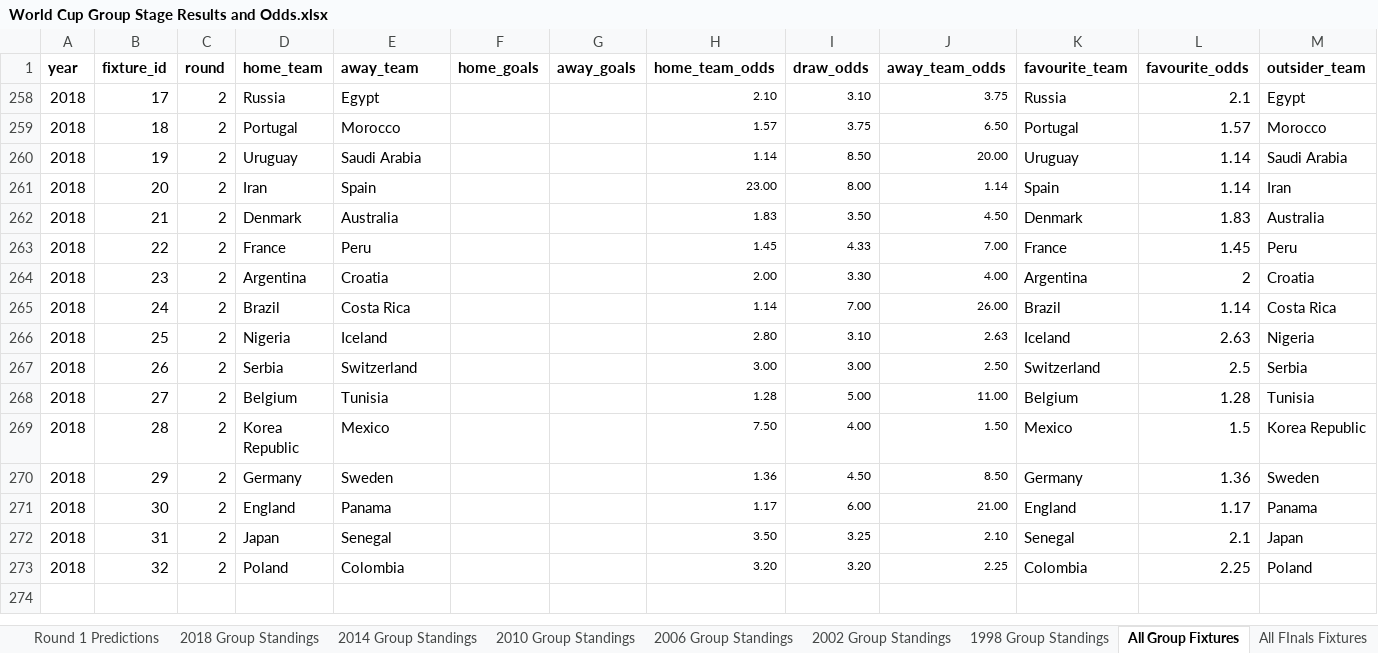
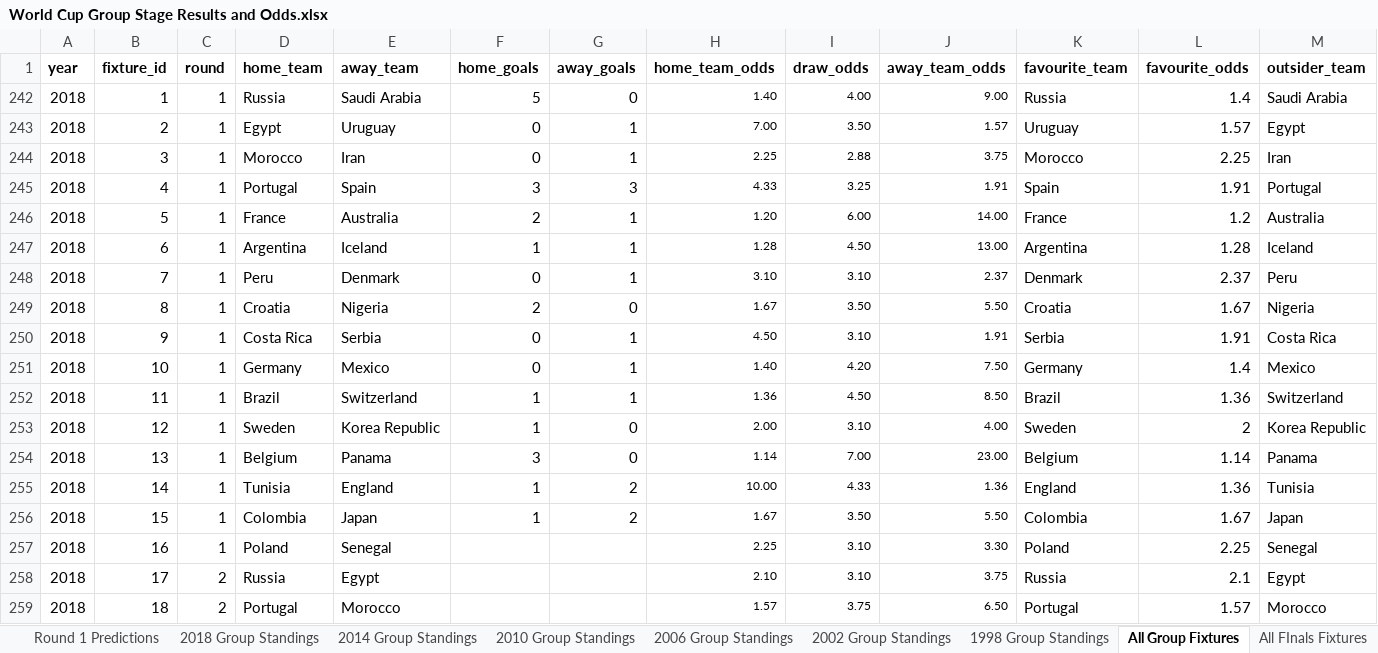
Before and after one commit to mickcarey/FifaWorldCup2018, an Excel workbook: World Cup Group Stage Results and Odds.xlsx, sheet All Group Fixtures, drawn as a sheet; only a part is shown; the shorter side is filled out with more unchanged rows; values as stored, in another font and other column widths than the file's, no borders; rows hold the shown columns only; the diff names each change by its address in the sheet, - before the commit and + after, or states it on an @@ line.

```diff
--- a/World Cup Group Stage Results and Odds.xlsx (sheet All Group Fixtures)
+++ b/World Cup Group Stage Results and Odds.xlsx (sheet All Group Fixtures)
@@ row 242 unhidden: 2018 | 1 | 1 | Russia | Saudi Arabia | 5 | 0 | 1.40 | 4.00 | 9.00 | Russia | 1.4 | Saudi Arabia @@
@@ row 243 unhidden: 2018 | 2 | 1 | Egypt | Uruguay | 0 | 1 | 7.00 | 3.50 | 1.57 | Uruguay | 1.57 | Egypt @@
@@ row 244 unhidden: 2018 | 3 | 1 | Morocco | Iran | 0 | 1 | 2.25 | 2.88 | 3.75 | Morocco | 2.25 | Iran @@
@@ row 245 unhidden: 2018 | 4 | 1 | Portugal | Spain | 3 | 3 | 4.33 | 3.25 | 1.91 | Spain | 1.91 | Portugal @@
@@ row 246 unhidden: 2018 | 5 | 1 | France | Australia | 2 | 1 | 1.20 | 6.00 | 14.00 | France | 1.2 | Australia @@
@@ row 247 unhidden: 2018 | 6 | 1 | Argentina | Iceland | 1 | 1 | 1.28 | 4.50 | 13.00 | Argentina | 1.28 | Iceland @@
@@ row 248 unhidden: 2018 | 7 | 1 | Peru | Denmark | 0 | 1 | 3.10 | 3.10 | 2.37 | Denmark | 2.37 | Peru @@
@@ row 249 unhidden: 2018 | 8 | 1 | Croatia | Nigeria | 2 | 0 | 1.67 | 3.50 | 5.50 | Croatia | 1.67 | Nigeria @@
@@ row 250 unhidden: 2018 | 9 | 1 | Costa Rica | Serbia | 0 | 1 | 4.50 | 3.10 | 1.91 | Serbia | 1.91 | Costa Rica @@
@@ row 251 unhidden: 2018 | 10 | 1 | Germany | Mexico | 0 | 1 | 1.40 | 4.20 | 7.50 | Germany | 1.4 | Mexico @@
@@ row 252 unhidden: 2018 | 11 | 1 | Brazil | Switzerland | 1 | 1 | 1.36 | 4.50 | 8.50 | Brazil | 1.36 | Switzerland @@
+row 253: 2018 | 12 | 1 | Sweden | Korea Republic | 1 | 0 | 2.00 | 3.10 | 4.00 | Sweden | 2 | Korea Republic
+row 254: 2018 | 13 | 1 | Belgium | Panama | 3 | 0 | 1.14 | 7.00 | 23.00 | Belgium | 1.14 | Panama
+row 255: 2018 | 14 | 1 | Tunisia | England | 1 | 2 | 10.00 | 4.33 | 1.36 | England | 1.36 | Tunisia
+row 256: 2018 | 15 | 1 | Colombia | Japan | 1 | 2 | 1.67 | 3.50 | 5.50 | Colombia | 1.67 | Japan
@@ row 257 unhidden: 2018 | 16 | 1 | Poland | Senegal |  |  | 2.25 | 3.10 | 3.30 | Poland | 2.25 | Senegal @@
```
Also changed, not shown: sheet Round 1 Predictions, sheet Round 2 Predictions, sheet 2018 Group Standings, sheet Basic Analysis.
